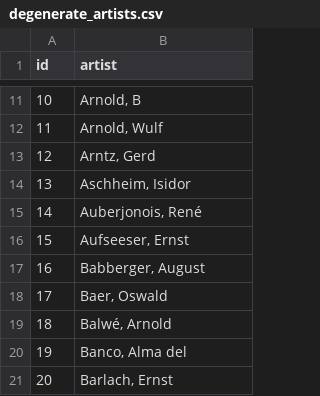
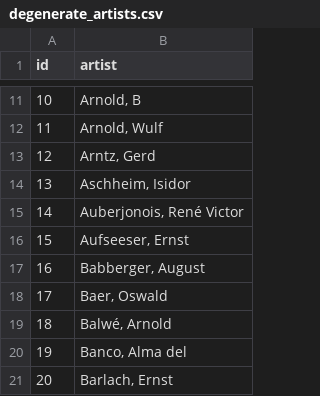
Before and after one commit to dogrdon/entartete_scraper, a CSV file: data/apr-2014/degenerate_artists.csv, drawn as a sheet; only a part is shown, gaps mark what is left out.

```diff
--- a/data/apr-2014/degenerate_artists.csv
+++ b/data/apr-2014/degenerate_artists.csv
@@ -14,3 +14,3 @@ id,artist
 13,"Aschheim, Isidor"
-14,"Auberjonois, René"
+14,"Auberjonois, René Victor"
 15,"Aufseeser, Ernst"
```
Also changed, not shown: 1 other file.
